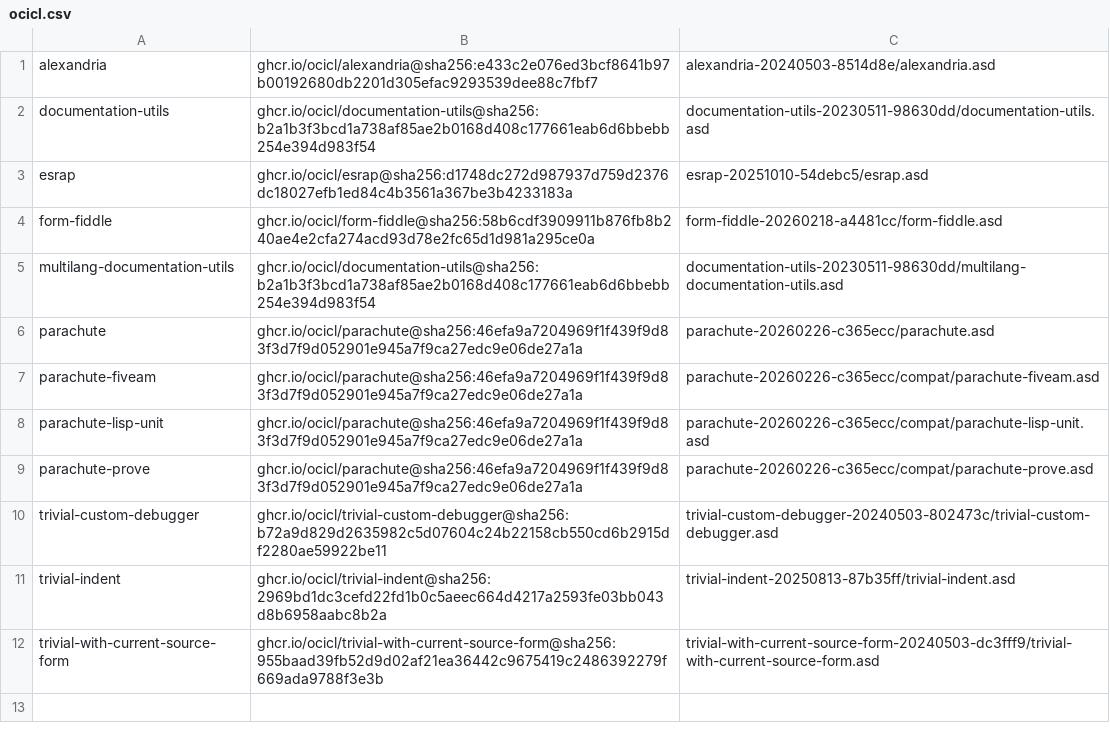
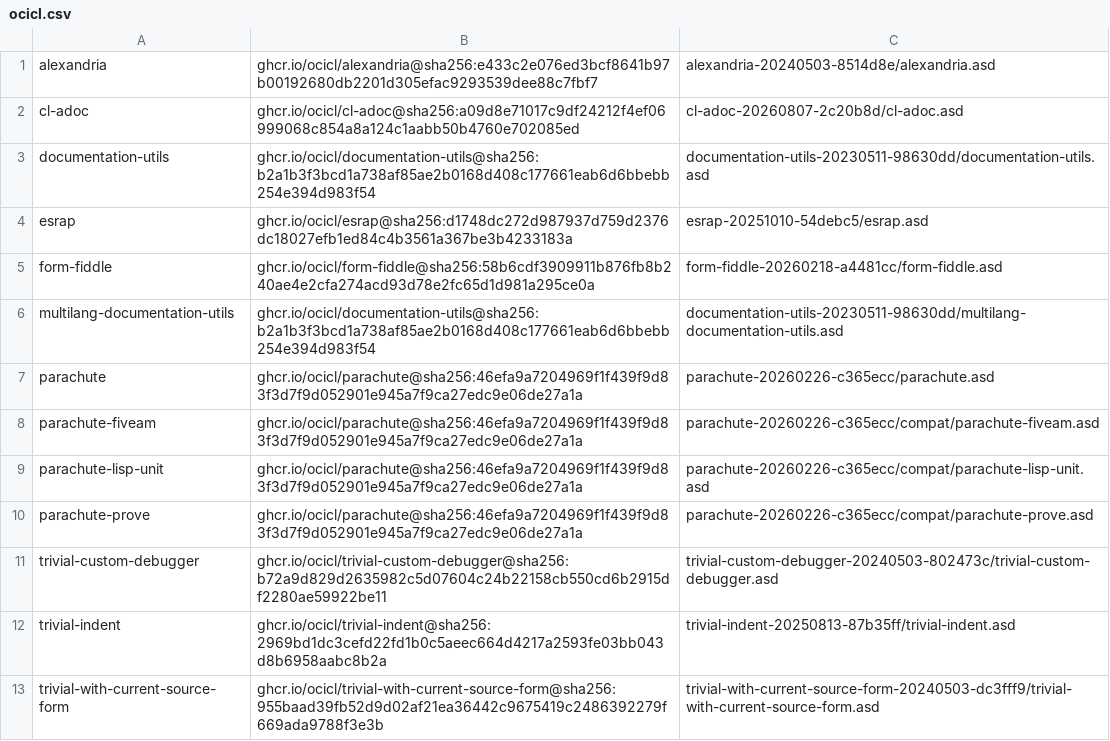
Before and after one commit to chrismecca/anchor, a CSV file: ocicl.csv, drawn as a sheet; the diff names each change by its address in the sheet, - before the commit and + after, or states it on an @@ line.

Commit message:
resolve cl-adoc from ocicl

```diff
--- a/ocicl.csv
+++ b/ocicl.csv
+row 2: cl-adoc | ghcr.io/ocicl/cl-adoc@sha256:a09d8e71017c9df24212f4ef06999068c854a8a124c1aabb50b4760e702085ed | cl-adoc-20260807-2c20b8d/cl-adoc.asd
```
Also changed, not shown: 4 other files.
